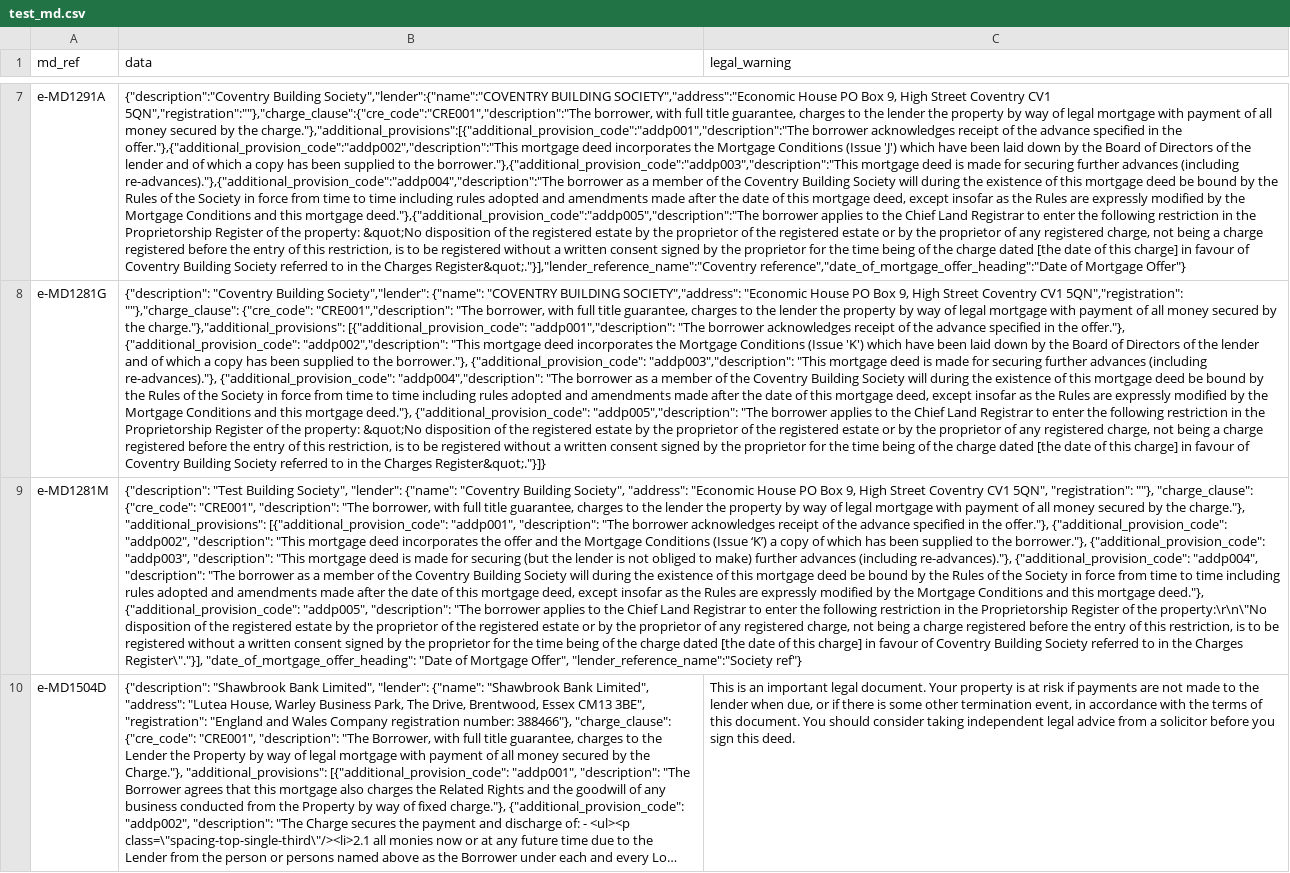
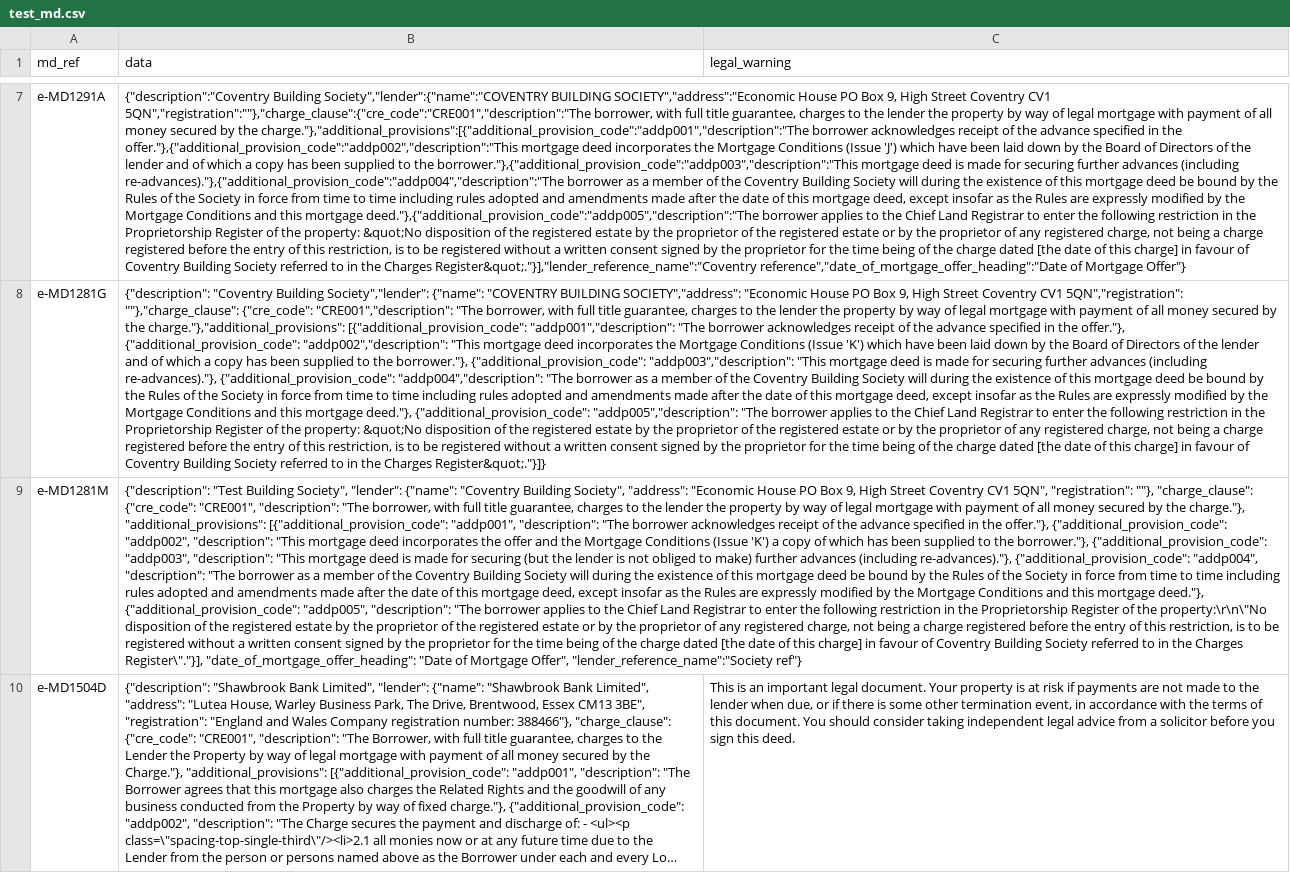
Before and after one commit to LandRegistry-Attic/deed-api, a CSV file: migrations/setup_initial_data/data/mortgage_document/test_md.csv, drawn as a sheet; only a part is shown, gaps mark what is left out; long unchanged cells end in …; the diff names each change by its address in the sheet, - before the commit and + after, or states it on an @@ line.

Commit message:
fixed enact md by changing unsupported character

```diff
--- a/migrations/setup_initial_data/data/mortgage_document/test_md.csv
+++ b/migrations/setup_initial_data/data/mortgage_document/test_md.csv
-B9 (data): …Conditions (Issue ‘K’) a copy…
+B9 (data): …Conditions (Issue 'K') a copy…
```
